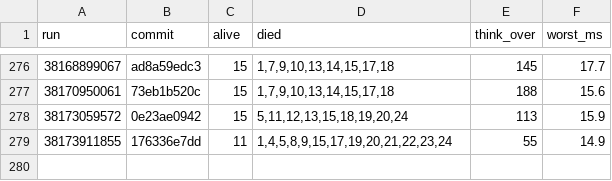
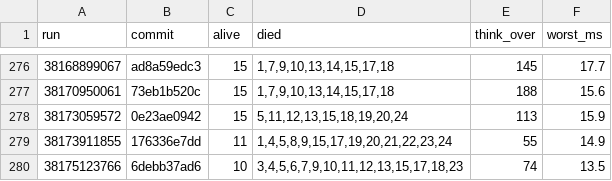
Before and after one commit to briankeegan/GameCreator, a TSV file: games/the-game/ai/eval/survival_scans.tsv, drawn as a sheet; only a part is shown, gaps mark what is left out; the diff names each change by its address in the sheet, - before the commit and + after, or states it on an @@ line.

```diff
--- a/games/the-game/ai/eval/survival_scans.tsv
+++ b/games/the-game/ai/eval/survival_scans.tsv
+row 280: 38175123766 | 6debb37ad6 | 10 | 3,4,5,6,7,9,10,11,12,13,15,17,18,23 | 74 | 13.5
```
